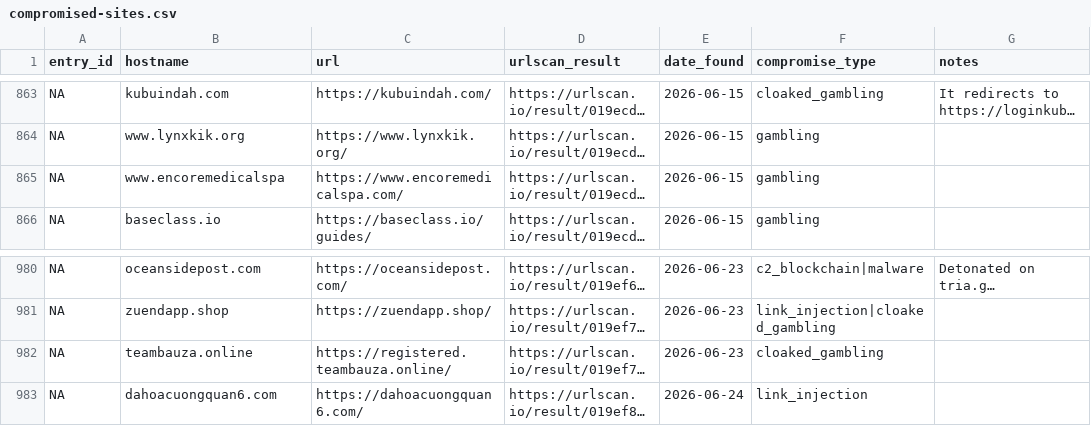
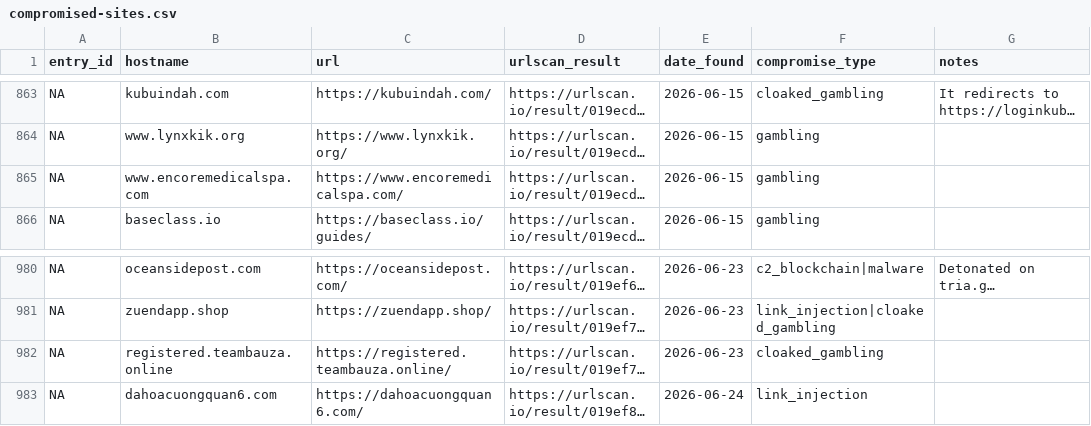
Before and after one commit to battlingamazons/compromised-sites-tracker, a CSV file: compromised-sites.csv, drawn as a sheet; only a part is shown, gaps mark what is left out; long unchanged cells end in …; the diff names each change by its address in the sheet, - before the commit and + after, or states it on an @@ line.

Commit message:
Update compromised-sites.csv

```diff
--- a/compromised-sites.csv
+++ b/compromised-sites.csv
-B865 (hostname): www.encoremedicalspa
+B865 (hostname): www.encoremedicalspa.com
-B982 (hostname): teambauza.online
+B982 (hostname): registered.teambauza.online
```
